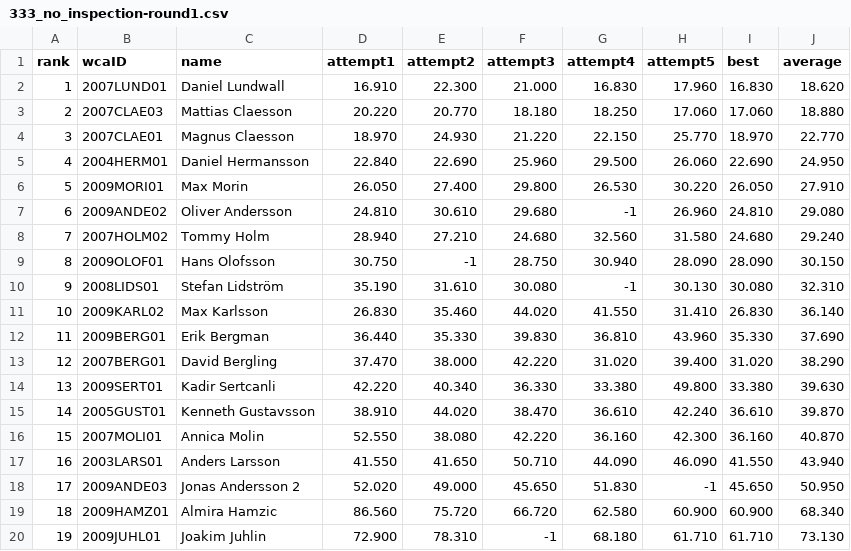
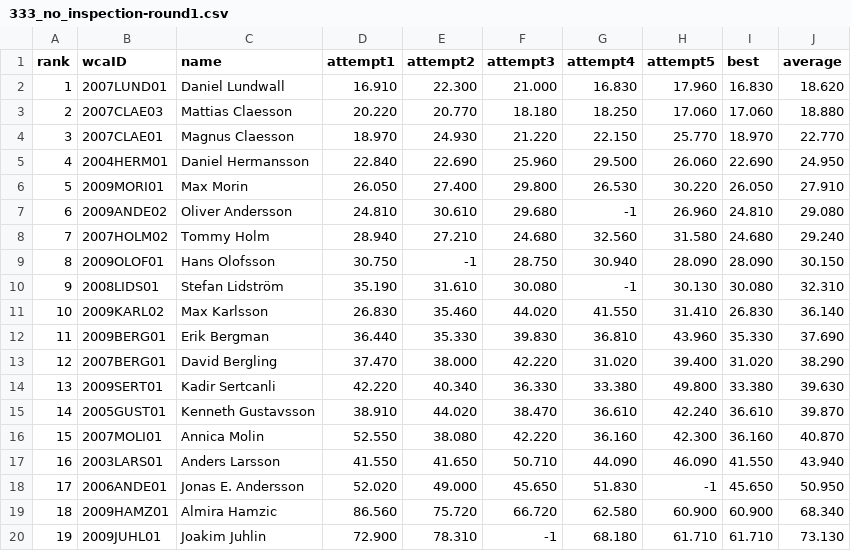
Before and after one commit to cubing/unofficial.cubing.net, a CSV file: data/competitions/VasterasOpen2009/round-results/333_no_inspection-round1.csv, drawn as a sheet.

```diff
--- a/data/competitions/VasterasOpen2009/round-results/333_no_inspection-round1.csv
+++ b/data/competitions/VasterasOpen2009/round-results/333_no_inspection-round1.csv
@@ -17,3 +17,3 @@ rank,wcaID,name,attempt1,attempt2,attempt3,attempt4,attempt5,best,average
 16,2003LARS01,Anders Larsson,41.550,41.650,50.710,44.090,46.090,41.550,43.940
-17,2009ANDE03,Jonas Andersson 2,52.020,49.000,45.650,51.830,-1,45.650,50.950
+17,2006ANDE01,Jonas E. Andersson,52.020,49.000,45.650,51.830,-1,45.650,50.950
 18,2009HAMZ01,Almira Hamzic,86.560,75.720,66.720,62.580,60.900,60.900,68.340
```
Also changed, not shown: data/competitions/ClermontOpen2009/round-results/333_no_inspection-round1.csv, 2 other files.
